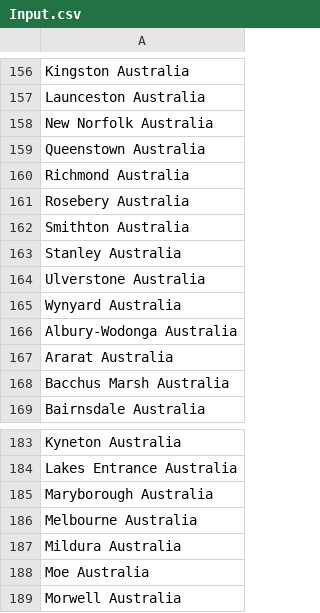
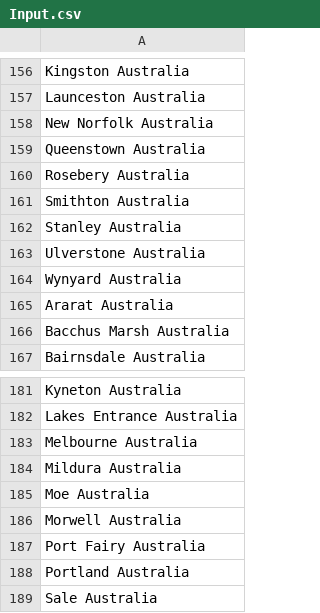
Before and after one commit to project-hse/1, a CSV file: Input.csv, drawn as a sheet; only a part is shown, gaps mark what is left out; the shorter side is filled out with more unchanged rows.

Commit message:
Update Input.csv

```diff
--- a/Input.csv
+++ b/Input.csv
@@ -159,3 +159,2 @@ New Norfolk Australia
 Queenstown Australia
-Richmond Australia
 Rosebery Australia
@@ -165,3 +164,2 @@ Ulverstone Australia
 Wynyard Australia
-Albury-Wodonga Australia
 Ararat Australia
@@ -184,3 +182,2 @@ Kyneton Australia
 Lakes Entrance Australia
-Maryborough Australia
 Melbourne Australia
```
